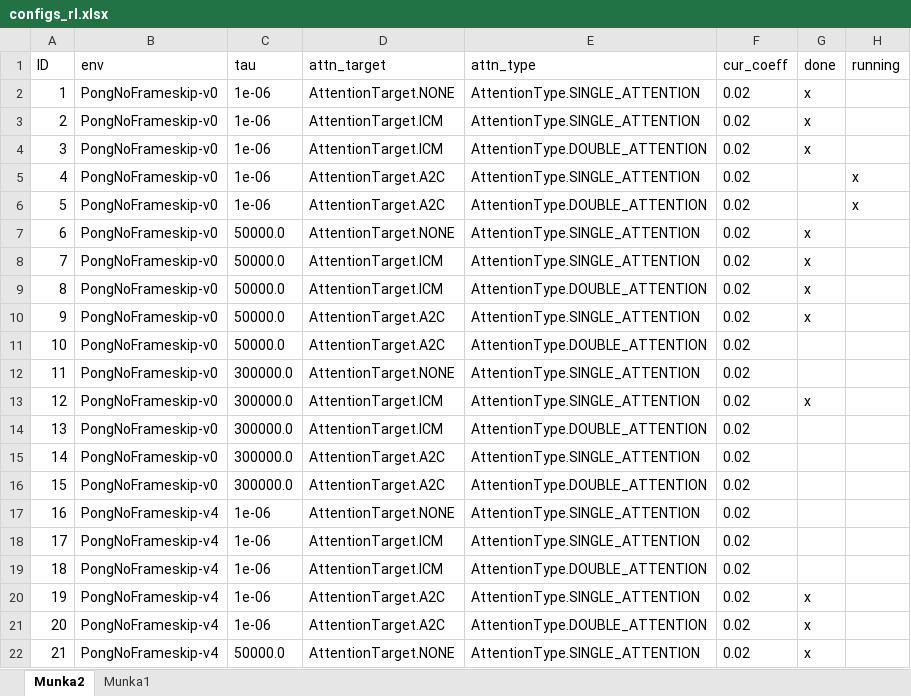
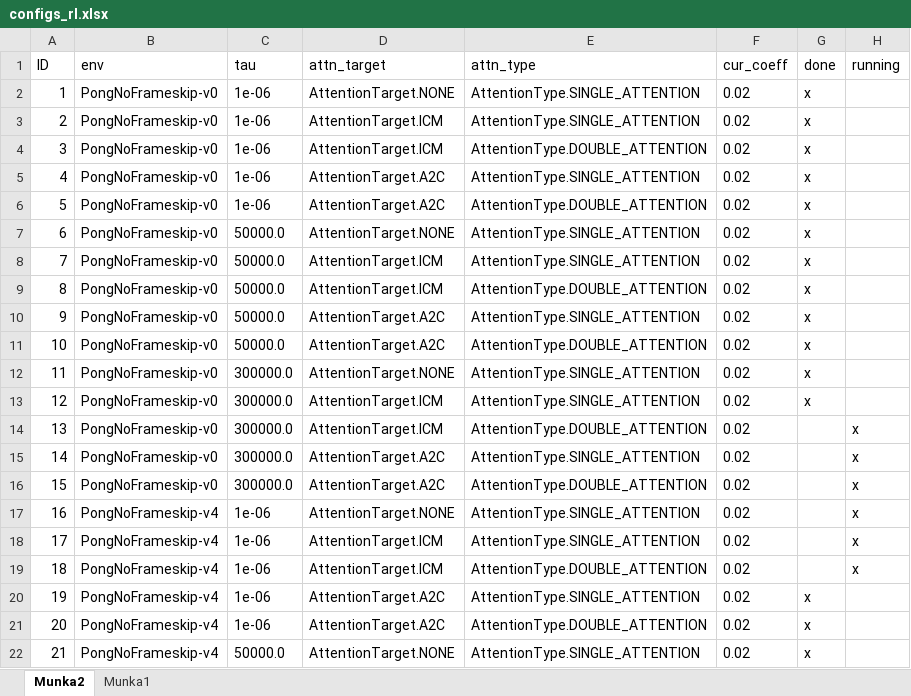
Before and after one commit to rpatrik96/AttA2C, an Excel workbook: configs_rl.xlsx, sheet Munka2, drawn as a sheet; only a part is shown; values as stored, in another font and other column widths than the file's, no borders; table styles not drawn; the diff names each change by its address in the sheet, - before the commit and + after, or states it on an @@ line.

```diff
--- a/configs_rl.xlsx (sheet Munka2)
+++ b/configs_rl.xlsx (sheet Munka2)
-G5:G6 (done): (empty)
+G5:G6 (done): x
-H5:H6 (running): x
+H5:H6 (running): (empty)
-G11:G12 (done): (empty)
+G11:G12 (done): x
-H14:H19 (running): (empty)
+H14:H19 (running): x
```
Also changed, not shown: 5 other files.
